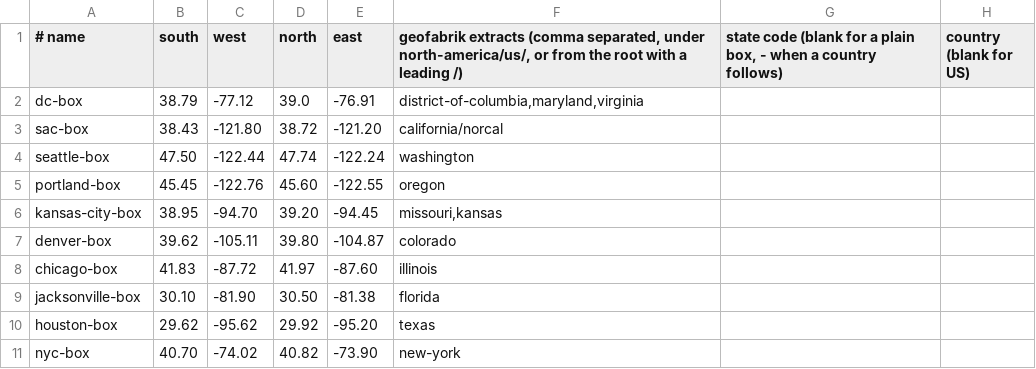
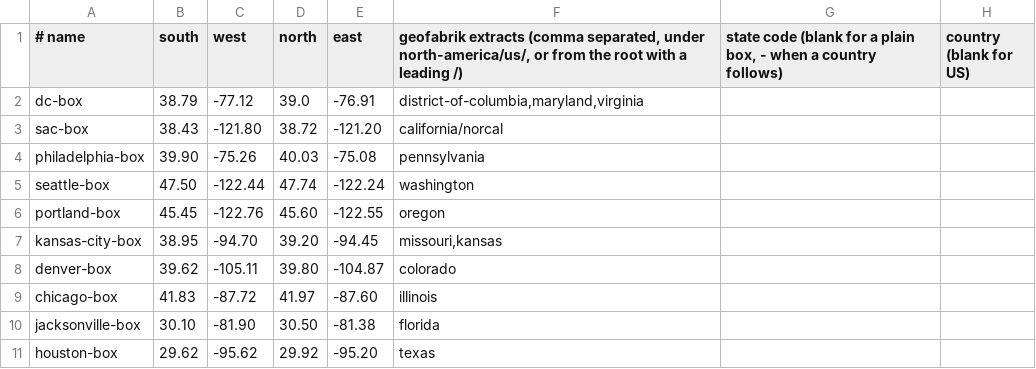
Before and after one commit to PimpinPumpkin/Almanac, a TSV file: regions.tsv, drawn as a sheet; only a part is shown; the shorter side is filled out with more unchanged rows; the diff names each change by its address in the sheet, - before the commit and + after, or states it on an @@ line.

Commit message:
Pennsylvania retail sales licenses

```diff
--- a/regions.tsv
+++ b/regions.tsv
+row 4: philadelphia-box | 39.90 | -75.26 | 40.03 | -75.08 | pennsylvania
```
Also changed, not shown: 7 other files.
